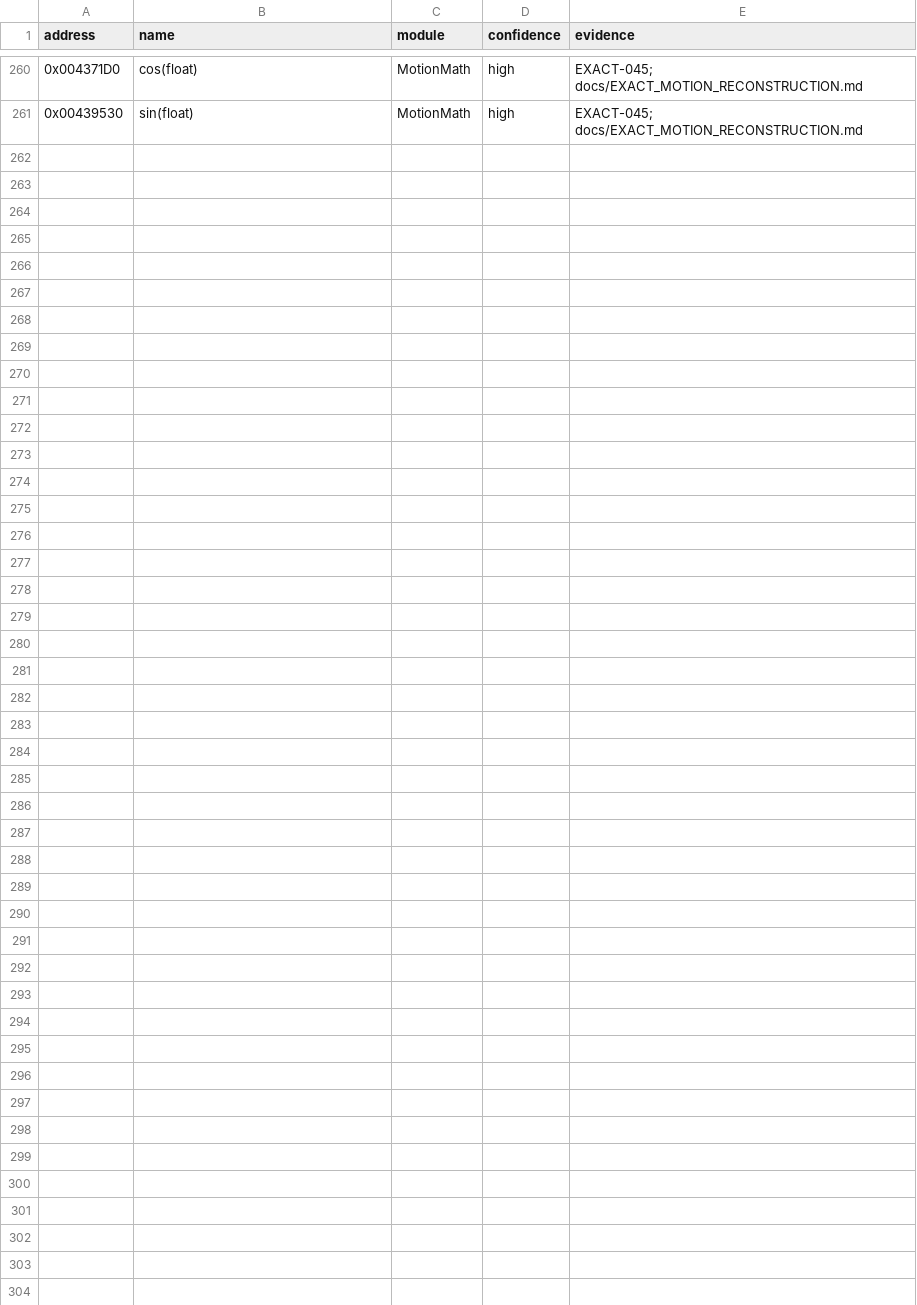
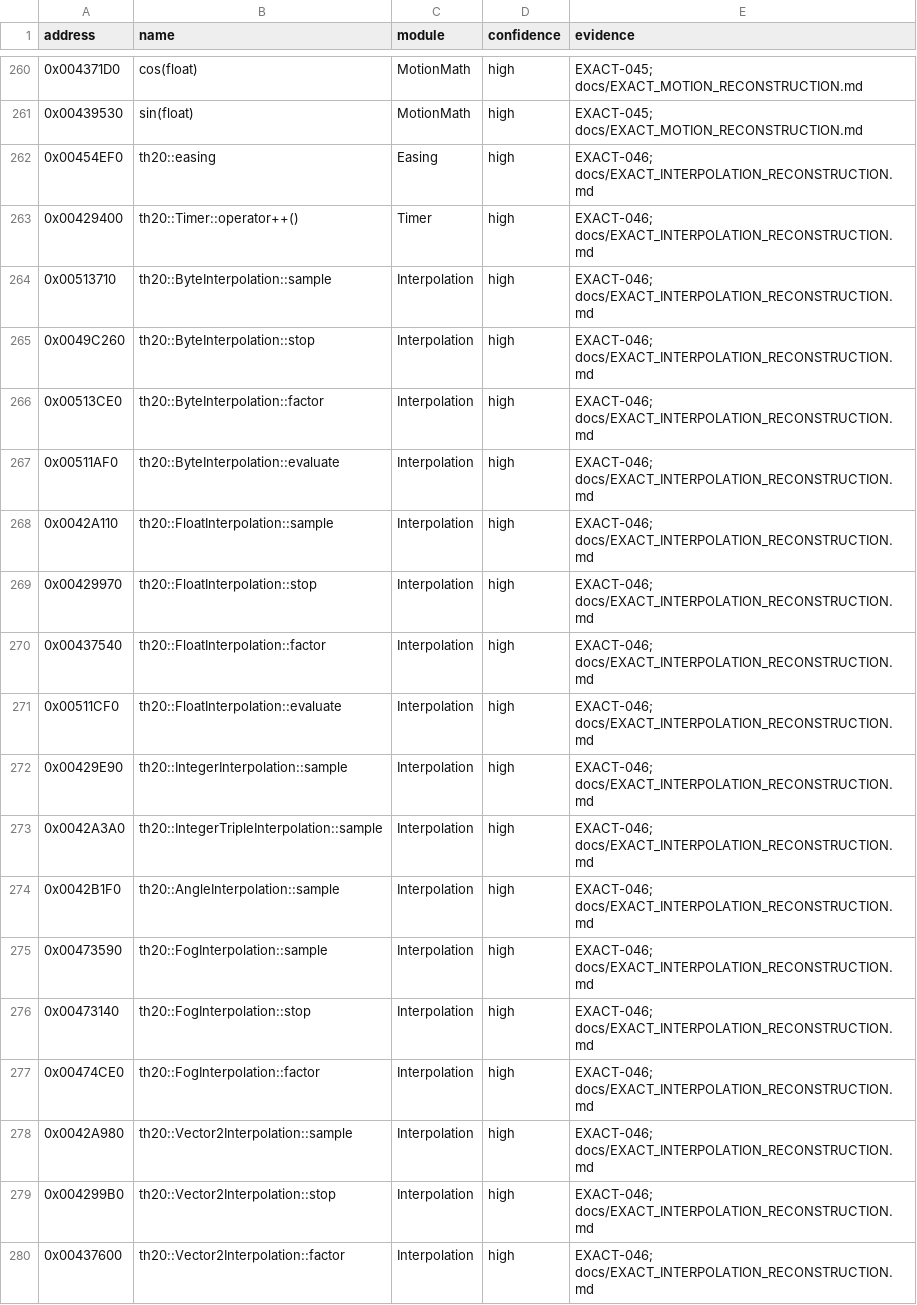
Before and after one commit to N0zoM1z0/th20, a CSV file: config/known-symbols.csv, drawn as a sheet; only a part is shown, gaps mark what is left out; the diff covers the shown part only.

Commit message:
gpt-6.1-sol: reconstruct shared easing and interpolation protocol batch

```diff
--- a/config/known-symbols.csv
+++ b/config/known-symbols.csv
@@ -261 +261,20 @@ address,name,module,confidence,evidence
 0x00439530,sin(float),MotionMath,high,EXACT-045; docs/EXACT_MOTION_RECONSTRUCTION.md
+0x00454EF0,th20::easing,Easing,high,EXACT-046; docs/EXACT_INTERPOLATION_RECONSTRUCTION.md
+0x00429400,th20::Timer::operator++(),Timer,high,EXACT-046; docs/EXACT_INTERPOLATION_RECONSTRUCTION.md
+0x00513710,th20::ByteInterpolation::sample,Interpolation,high,EXACT-046; docs/EXACT_INTERPOLATION_RECONSTRUCTION.md
+0x0049C260,th20::ByteInterpolation::stop,Interpolation,high,EXACT-046; docs/EXACT_INTERPOLATION_RECONSTRUCTION.md
+0x00513CE0,th20::ByteInterpolation::factor,Interpolation,high,EXACT-046; docs/EXACT_INTERPOLATION_RECONSTRUCTION.md
+0x00511AF0,th20::ByteInterpolation::evaluate,Interpolation,high,EXACT-046; docs/EXACT_INTERPOLATION_RECONSTRUCTION.md
+0x0042A110,th20::FloatInterpolation::sample,Interpolation,high,EXACT-046; docs/EXACT_INTERPOLATION_RECONSTRUCTION.md
+0x00429970,th20::FloatInterpolation::stop,Interpolation,high,EXACT-046; docs/EXACT_INTERPOLATION_RECONSTRUCTION.md
+0x00437540,th20::FloatInterpolation::factor,Interpolation,high,EXACT-046; docs/EXACT_INTERPOLATION_RECONSTRUCTION.md
+0x00511CF0,th20::FloatInterpolation::evaluate,Interpolation,high,EXACT-046; docs/EXACT_INTERPOLATION_RECONSTRUCTION.md
+0x00429E90,th20::IntegerInterpolation::sample,Interpolation,high,EXACT-046; docs/EXACT_INTERPOLATION_RECONSTRUCTION.md
+0x0042A3A0,th20::IntegerTripleInterpolation::sample,Interpolation,high,EXACT-046; docs/EXACT_INTERPOLATION_RECONSTRUCTION.md
+0x0042B1F0,th20::AngleInterpolation::sample,Interpolation,high,EXACT-046; docs/EXACT_INTERPOLATION_RECONSTRUCTION.md
+0x00473590,th20::FogInterpolation::sample,Interpolation,high,EXACT-046; docs/EXACT_INTERPOLATION_RECONSTRUCTION.md
+0x00473140,th20::FogInterpolation::stop,Interpolation,high,EXACT-046; docs/EXACT_INTERPOLATION_RECONSTRUCTION.md
+0x00474CE0,th20::FogInterpolation::factor,Interpolation,high,EXACT-046; docs/EXACT_INTERPOLATION_RECONSTRUCTION.md
+0x0042A980,th20::Vector2Interpolation::sample,Interpolation,high,EXACT-046; docs/EXACT_INTERPOLATION_RECONSTRUCTION.md
+0x004299B0,th20::Vector2Interpolation::stop,Interpolation,high,EXACT-046; docs/EXACT_INTERPOLATION_RECONSTRUCTION.md
+0x00437600,th20::Vector2Interpolation::factor,Interpolation,high,EXACT-046; docs/EXACT_INTERPOLATION_RECONSTRUCTION.md
```
Also changed, not shown: 13 added rows elsewhere in this file, config/implemented.csv, config/reccmp-functions.csv, 25 other files.
